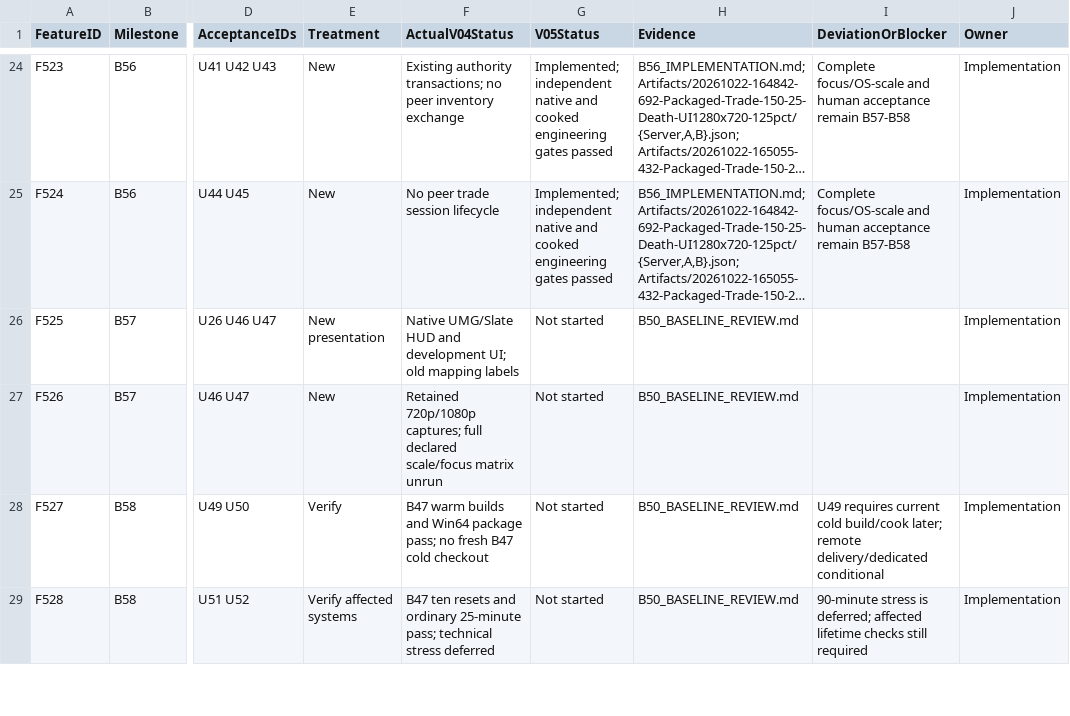
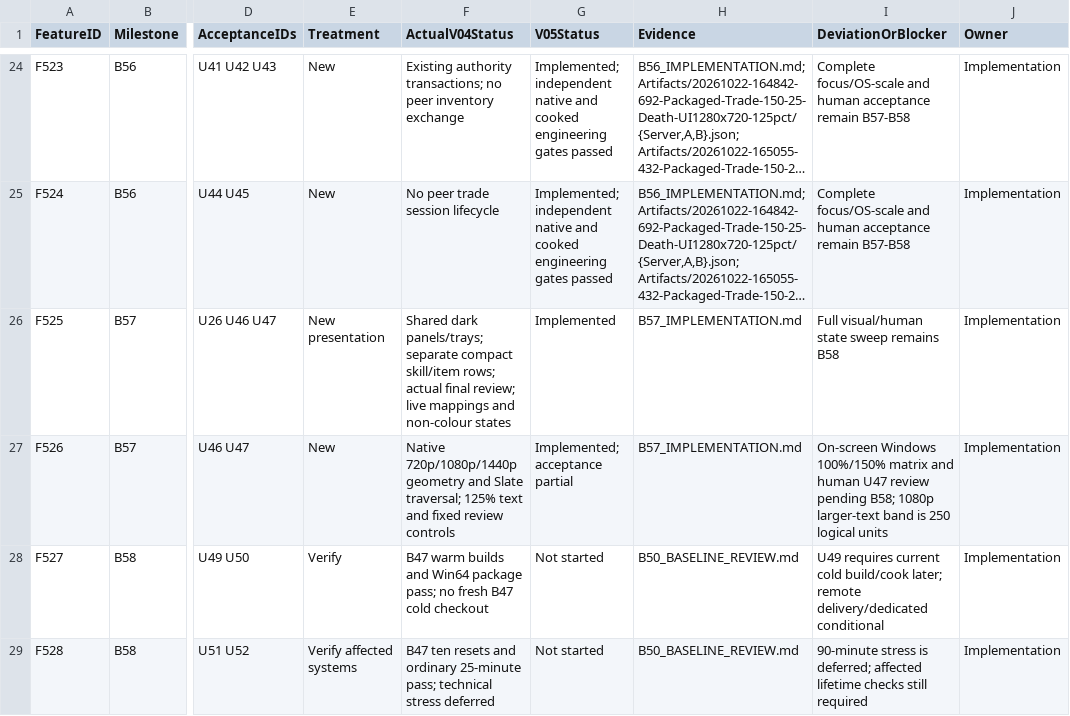
Before and after one commit to rlsn/Lockdown-alpha, a CSV file: docs/v05/FeatureLedger.csv, drawn as a sheet; only a part is shown, gaps mark what is left out; long unchanged cells end in …; the diff names each change by its address in the sheet, - before the commit and + after, or states it on an @@ line.

Commit message:
Implement B57 presentation and panel accessibility

```diff
--- a/docs/v05/FeatureLedger.csv
+++ b/docs/v05/FeatureLedger.csv
-F26 (ActualV04Status): Native UMG/Slate HUD and development UI; old mapping labels
+F26 (ActualV04Status): Shared dark panels/trays; separate compact skill/item rows; actual final review; live mappings and non-colour states
-G26 (V05Status): Not started
+G26 (V05Status): Implemented
-H26:H27 (Evidence): B50_BASELINE_REVIEW.md
+H26:H27 (Evidence): B57_IMPLEMENTATION.md
-I26 (DeviationOrBlocker): (empty)
+I26 (DeviationOrBlocker): Full visual/human state sweep remains B58
-F27 (ActualV04Status): Retained 720p/1080p captures; full declared scale/focus matrix unrun
+F27 (ActualV04Status): Native 720p/1080p/1440p geometry and Slate traversal; 125% text and fixed review controls
-G27 (V05Status): Not started
+G27 (V05Status): Implemented; acceptance partial
-I27 (DeviationOrBlocker): (empty)
+I27 (DeviationOrBlocker): On-screen Windows 100%/150% matrix and human U47 review pending B58; 1080p larger-text band is 250 logical units
```
Also changed, not shown: 26 other files.
